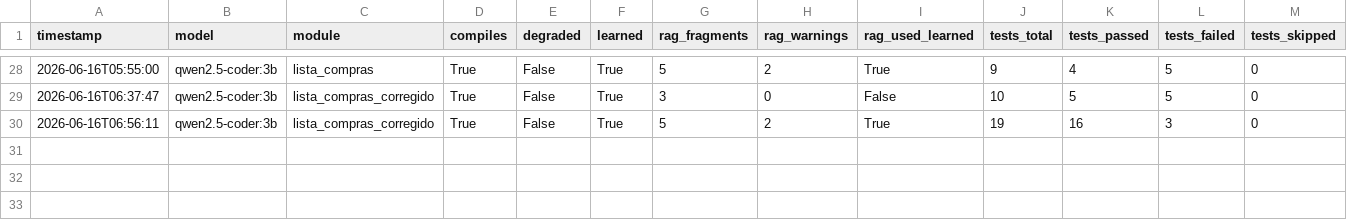
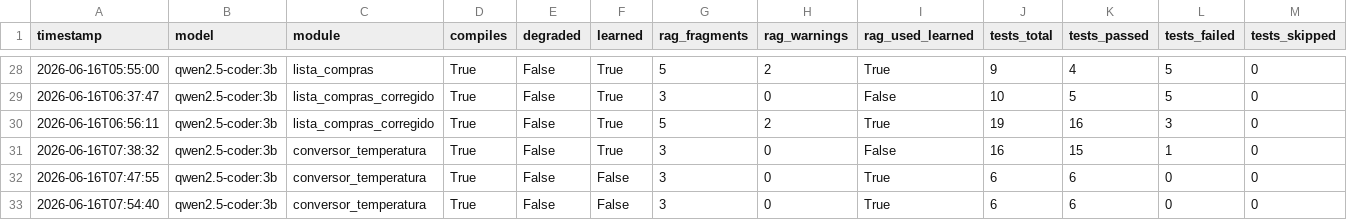
Before and after one commit to Arcangel7651/SML-para-Realizar-Pruebas-de-Software, a CSV file: backend/data/results_log.csv, drawn as a sheet; only a part is shown, gaps mark what is left out; rows hold the shown columns only; the diff names each change by its address in the sheet, - before the commit and + after, or states it on an @@ line.

Commit message:
Resultados de convertidos temperatura

```diff
--- a/backend/data/results_log.csv
+++ b/backend/data/results_log.csv
+row 31: 2026-06-16T07:38:32 | qwen2.5-coder:3b | conversor_temperatura | True | False | True | 3 | 0 | False | 16 | 15 | 1 | 0
+row 32: 2026-06-16T07:47:55 | qwen2.5-coder:3b | conversor_temperatura | True | False | False | 3 | 0 | True | 6 | 6 | 0 | 0
+row 33: 2026-06-16T07:54:40 | qwen2.5-coder:3b | conversor_temperatura | True | False | False | 3 | 0 | True | 6 | 6 | 0 | 0
```
Also changed, not shown: 12 other files.
